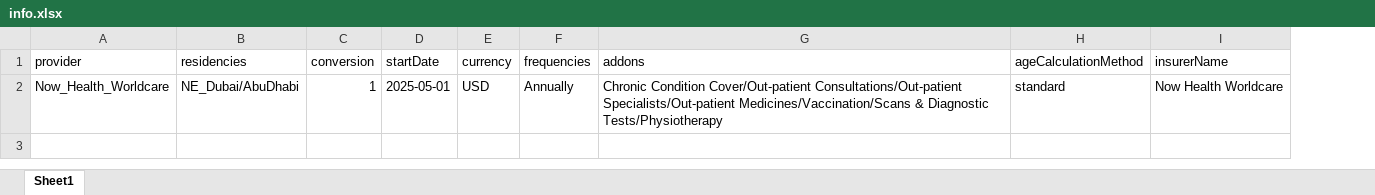
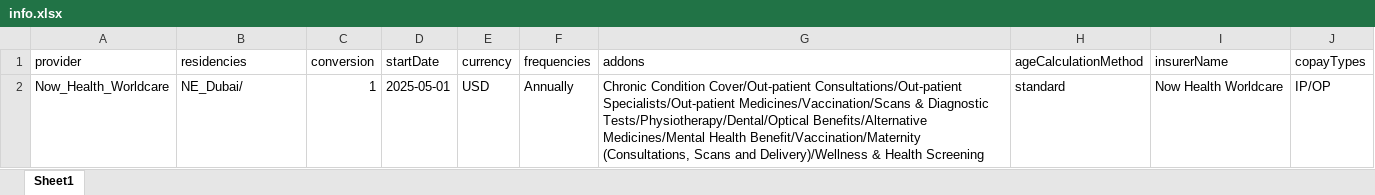
Before and after one commit to narinder123/saleslab_excel_parcel, an Excel workbook: Inputs/Now_Health_Worldcare_UAE/info.xlsx, sheet Sheet1, drawn as a sheet; values as stored, in another font and other column widths than the file's, no borders; the diff names each change by its address in the sheet, - before the commit and + after, or states it on an @@ line.

```diff
--- a/Inputs/Now_Health_Worldcare_UAE/info.xlsx (sheet Sheet1)
+++ b/Inputs/Now_Health_Worldcare_UAE/info.xlsx (sheet Sheet1)
+column J (copayTypes), row 2: IP/OP
-B2 (residencies): NE_Dubai/AbuDhabi
+B2 (residencies): NE_Dubai/
-G2 (addons): …& Diagnostic Tests/Physiotherapy
+G2 (addons): …& Diagnostic Tests/Physiotherapy/Dental/Optical Benefits/Alternative Medicines/Mental Health Benefit/Vaccination/Maternity (Consultations, Scans and Delivery)/Wellness & Health Screening
```
Also changed, not shown: Inputs/Allianz/addons.xlsx, Inputs/Now_Health_Worldcare_UAE/benefits.xlsx, 10 other files.
